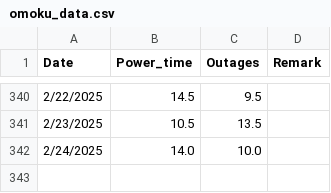
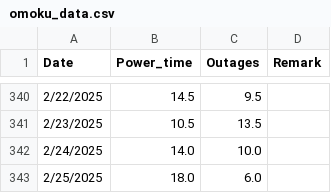
Before and after one commit to Azaya89/omoku-analysis, a CSV file: omoku_data.csv, drawn as a sheet; only a part is shown, gaps mark what is left out; the diff names each change by its address in the sheet, - before the commit and + after, or states it on an @@ line.

```diff
--- a/omoku_data.csv
+++ b/omoku_data.csv
+row 343: 2/25/2025 | 18.0 | 6.0
```
